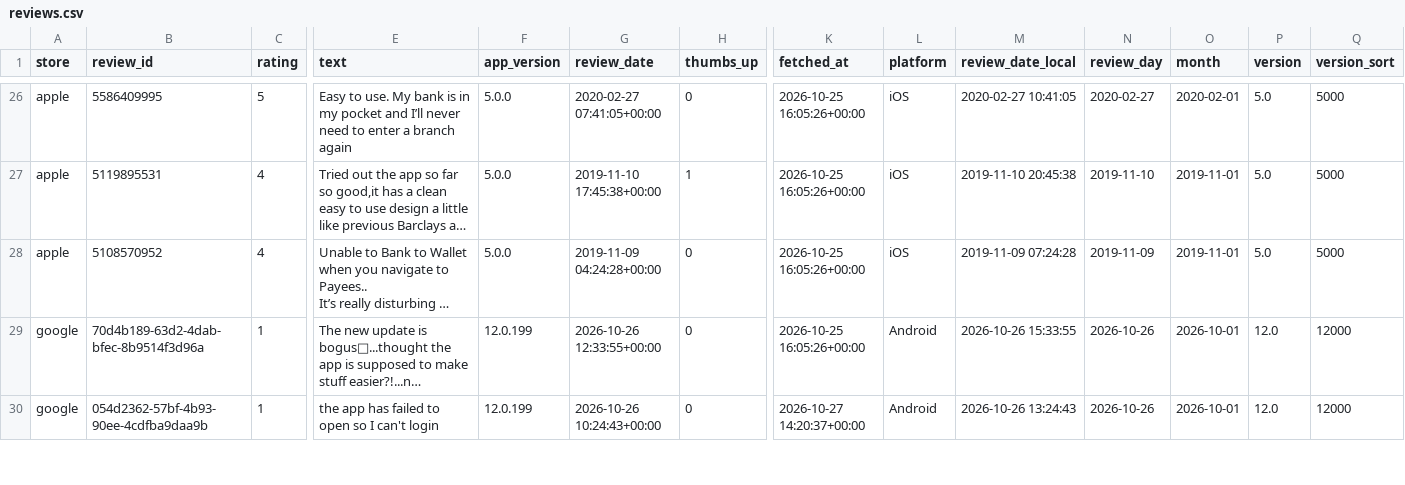
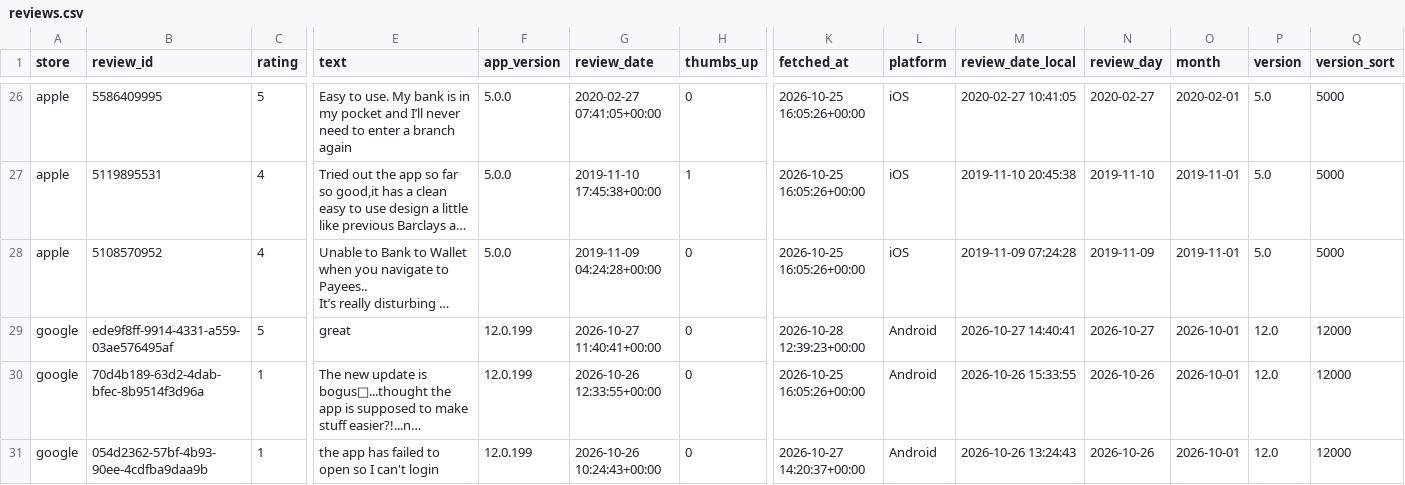
Before and after one commit to KavyaKaushik11/absa-app-reviews, a CSV file: data/reviews.csv, drawn as a sheet; only a part is shown, gaps mark what is left out; long unchanged cells end in …; rows hold the shown columns only; the diff covers the shown part only; the diff names each change by its address in the sheet, - before the commit and + after, or states it on an @@ line.

```diff
--- a/data/reviews.csv
+++ b/data/reviews.csv
+row 29: google | ede9f8ff-9914-4331-a559-03ae576495af | 5 | great | 12.0.199 | 2026-10-27 11:40:41+00:00 | 0 | 2026-10-28 12:39:23+00:00 | Android | 2026-10-27 14:40:41 | 2026-10-27 | 2026-10-01 | 12.0 | 12000
```
Also changed, not shown: 4 edited cells elsewhere in this file.
